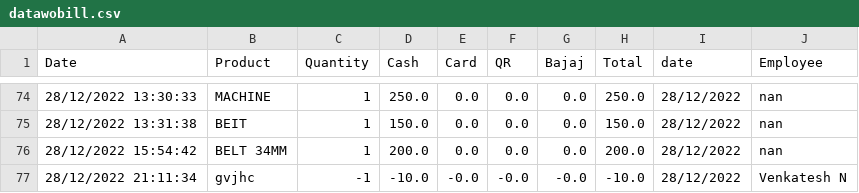
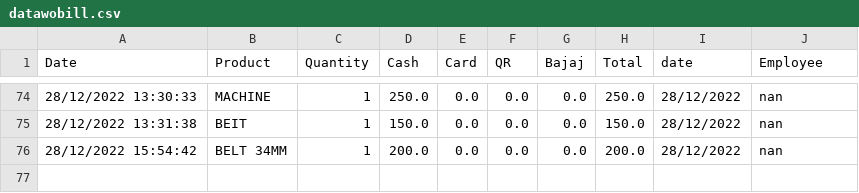
Before and after one commit to shilpa2806/Shop_Nandyal, a CSV file: datawobill.csv, drawn as a sheet; only a part is shown, gaps mark what is left out; the diff names each change by its address in the sheet, - before the commit and + after, or states it on an @@ line.

Commit message:
committing files

```diff
--- a/datawobill.csv
+++ b/datawobill.csv
-row 77: 28/12/2022 21:11:34 | gvjhc | -1 | -10.0 | -0.0 | -0.0 | -0.0 | -10.0 | 28/12/2022 | Venkatesh N
```
